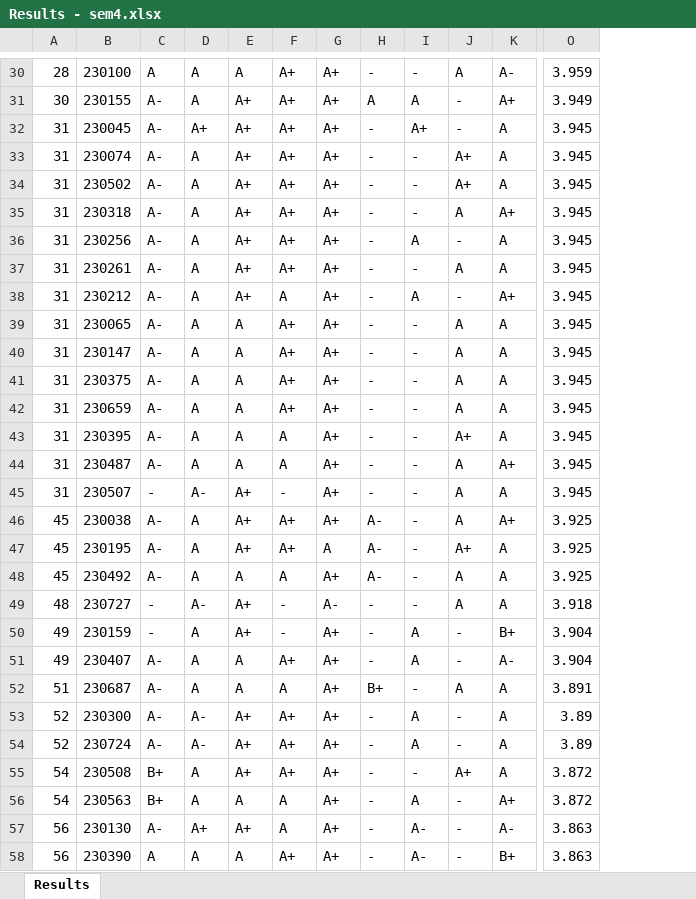
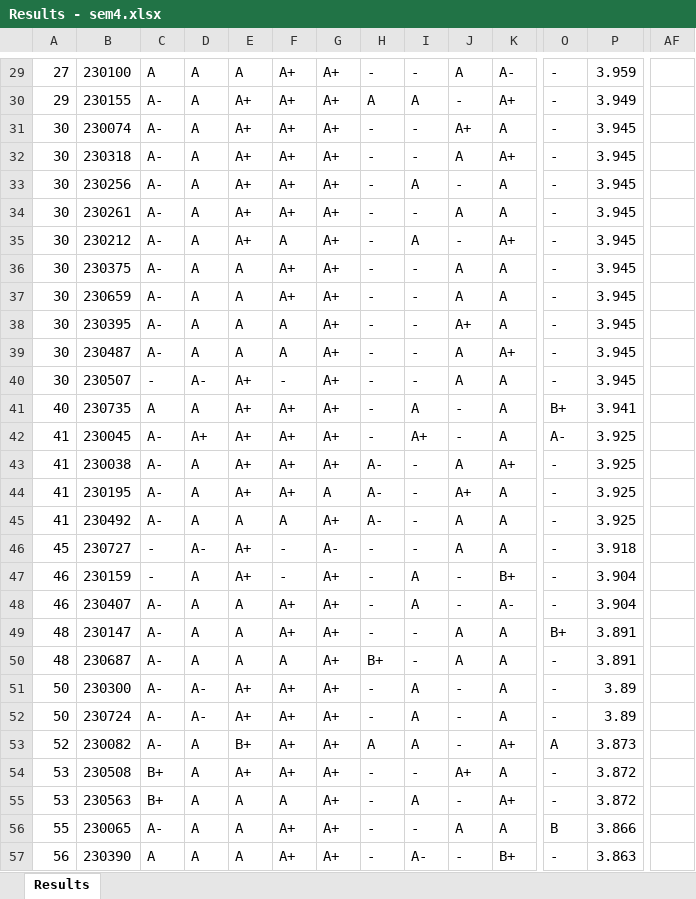
Before and after one commit to LGsekara1/CGPA-gen, an Excel workbook: output/Results - sem4.xlsx, sheet Results, drawn as a sheet; only a part is shown, gaps mark what is left out; values as stored, in another font and other column widths than the file's, no borders; removed rows and columns are numbered as before the commit, all else as after; rows hold the shown columns only; the diff covers the shown part only; the diff names each change by its address in the sheet, - before the commit and + after, or states it on an @@ line.

```diff
--- a/output/Results - sem4.xlsx (sheet Results)
+++ b/output/Results - sem4.xlsx (sheet Results)
+column O, rows 29-40: all -; rows 43-48: all -; rows 50-52: all -; rows 54-57: - | - | B | -
+column AF, empty
-A29: 28
+A29: 27
-A30: 30
+A30: 29
-row 32: 31 | 230045 | A- | A+ | A+ | A+ | A+ | - | A+ | - | A | 3.945
-A31: 31
+A31: 30
-row 34: 31 | 230502 | A- | A | A+ | A+ | A+ | - | - | A+ | A | 3.945
-A32:A35: 31
+A32:A35: 30
-row 39: 31 | 230065 | A- | A | A | A+ | A+ | - | - | A | A | 3.945
-row 40: 31 | 230147 | A- | A | A | A+ | A+ | - | - | A | A | 3.945
-A36:A40: 31
+A36:A40: 30
+row 41: 40 | 230735 | A | A | A+ | A+ | A+ | - | A | - | A | B+ | 3.941
+row 42: 41 | 230045 | A- | A+ | A+ | A+ | A+ | - | A+ | - | A | A- | 3.925
-A43:A45: 45
+A43:A45: 41
-A46: 48
+A46: 45
-A47:A48: 49
+A47:A48: 46
+row 49: 48 | 230147 | A- | A | A | A+ | A+ | - | - | A | A | B+ | 3.891
-A50: 51
+A50: 48
-A51:A52: 52
+A51:A52: 50
+row 53: 52 | 230082 | A- | A | B+ | A+ | A+ | A | A | - | A+ | A | 3.873
-A54:A55: 54
+A54:A55: 53
-A56: 56
+A56: 55
-B56: 230130
+B56: 230065
-D56: A+
+D56: A
-E56: A+
+E56: A
-F56: A
+F56: A+
-I56: A-
+I56: -
-J56: -
+J56: A
-K56: A-
+K56: A
-P56: 3.863
+P56: 3.866
```
Also changed, not shown: 11 added rows, 11 removed rows, 1 moved row and 57 edited cells elsewhere in this sheet, output/CGPA_Results.xlsx, output/Results - sem2 (Extended).xlsx, 4 other files.
